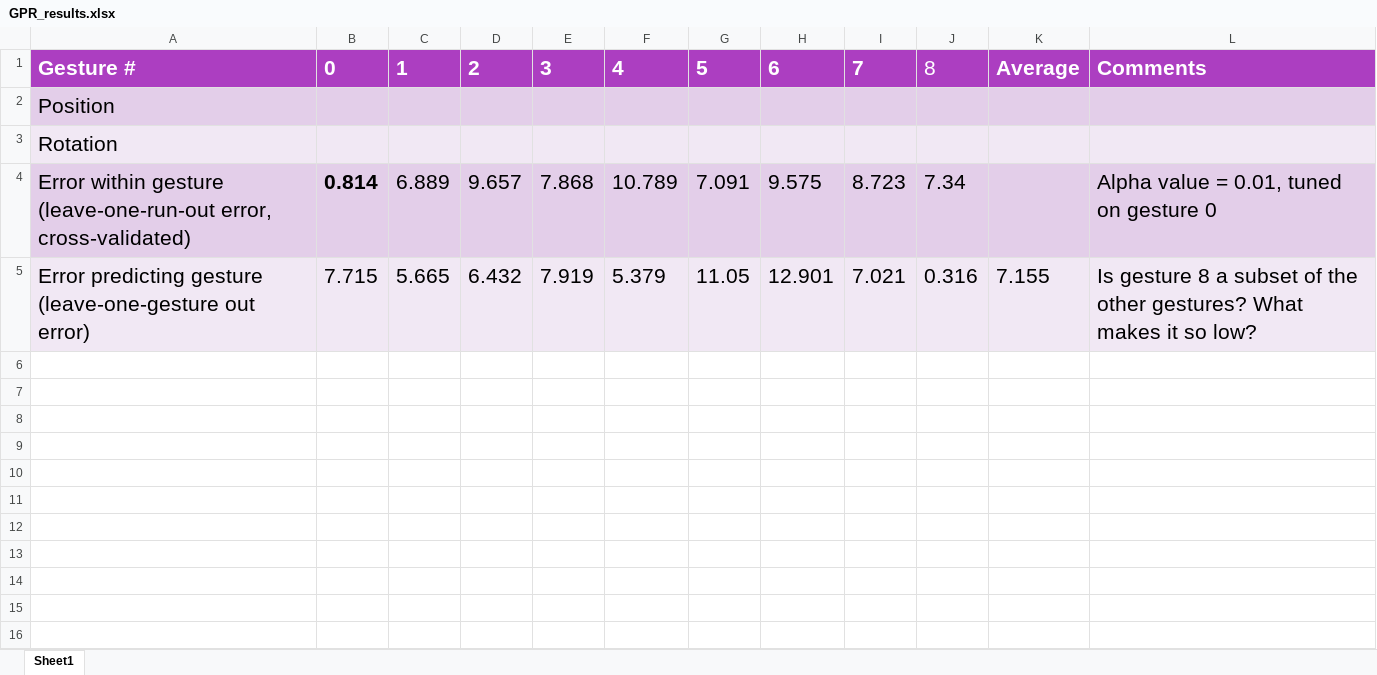
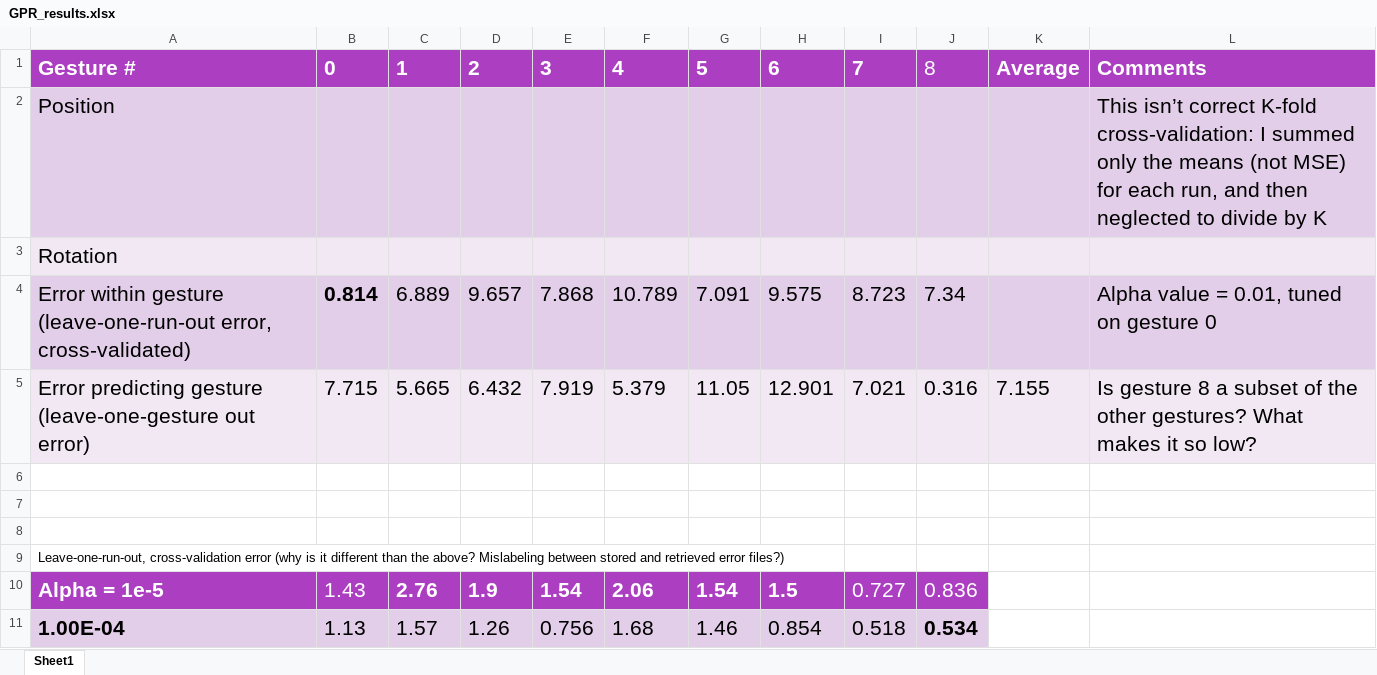
Before and after one commit to JMolnar6/NonAnthroHands_User_Study, an Excel workbook: data/GPR_results.xlsx, sheet Sheet1, drawn as a sheet; only a part is shown; values as stored, in another font and other column widths than the file's, no borders; charts and pictures not drawn; the diff covers the shown part only; the diff names each change by its address in the sheet, - before the commit and + after, or states it on an @@ line.

Commit message:
Updating record of errors and best alphas

```diff
--- a/data/GPR_results.xlsx (sheet Sheet1)
+++ b/data/GPR_results.xlsx (sheet Sheet1)
-L2: (empty)
+L2: This isn’t correct K-fold cross-validation: I summed only the means (not MSE) for each run, and then neglected to divide by K
+row 6: (empty)
+row 7: (empty)
+row 8: (empty)
+row 9: Leave-one-run-out, cross-validation error (why is it different than the above? Mislabeling between stored and retrieved error files?)
+row 10: Alpha = 1e-5 | 1.43 | 2.76 | 1.9 | 1.54 | 2.06 | 1.54 | 1.5 | 0.727 | 0.836
+row 11: 1.00E-04 | 1.13 | 1.57 | 1.26 | 0.756 | 1.68 | 1.46 | 0.854 | 0.518 | 0.534
```
Also changed, not shown: 25 added rows elsewhere in this sheet.
